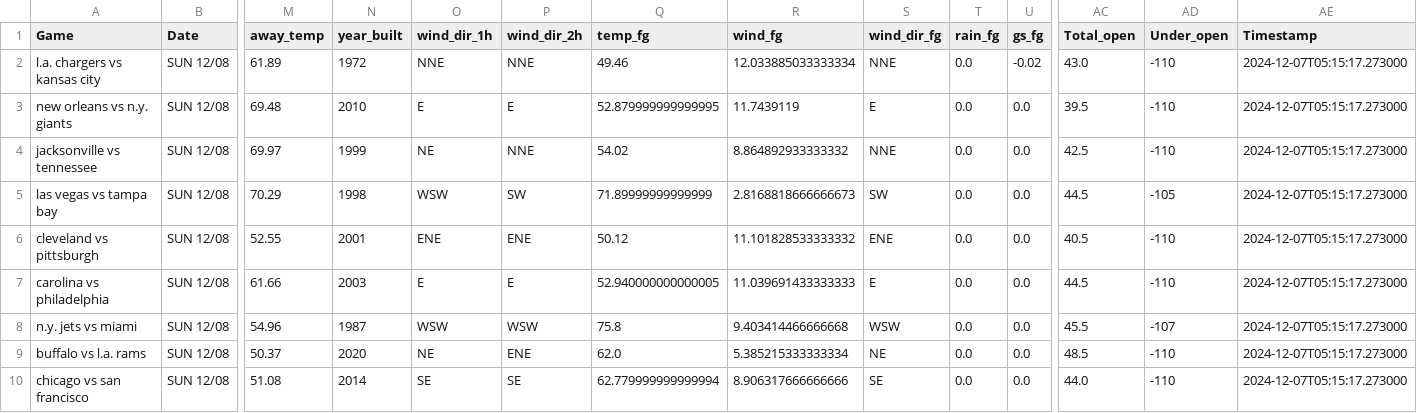
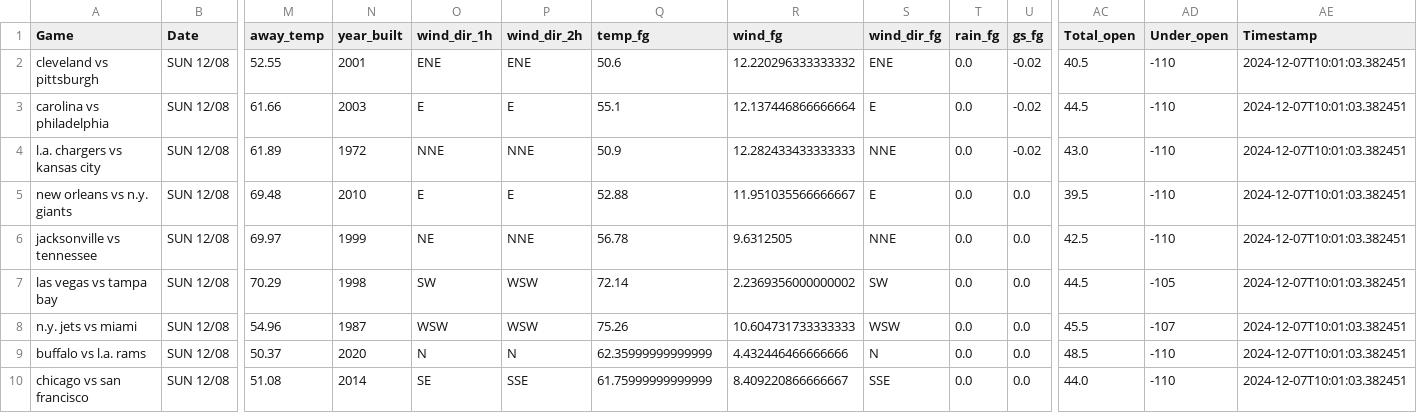
Before and after one commit to mslade50/football_weather, a CSV file: nfl_weather.csv, drawn as a sheet; only a part is shown, gaps mark what is left out; removed rows and columns are numbered as before the commit, all else as after; rows hold the shown columns only; the diff names each change by its address in the sheet, - before the commit and + after, or states it on an @@ line.

Commit message:
Update nfl_weather.csv with Timestamp 2024-12-07T10:01:03.382451

```diff
--- a/nfl_weather.csv
+++ b/nfl_weather.csv
+row 2: cleveland vs pittsburgh | SUN 12/08 | 52.55 | 2001 | ENE | ENE | 50.6 | 12.220296333333332 | ENE | 0.0 | -0.02 | 40.5 | -110 | 2024-12-07T10:01:03.382451
+row 3: carolina vs philadelphia | SUN 12/08 | 61.66 | 2003 | E | E | 55.1 | 12.137446866666664 | E | 0.0 | -0.02 | 44.5 | -110 | 2024-12-07T10:01:03.382451
-Q4 (temp_fg): 49.46
+Q4 (temp_fg): 50.9
-R4 (wind_fg): 12.033885033333334
+R4 (wind_fg): 12.282433433333333
-AE4:AE7 (Timestamp): 2024-12-07T05:15:17.273000
+AE4:AE7 (Timestamp): 2024-12-07T10:01:03.382451
-Q5 (temp_fg): 52.879999999999995
+Q5 (temp_fg): 52.88
-R5 (wind_fg): 11.7439119
+R5 (wind_fg): 11.951035566666667
-Q6 (temp_fg): 54.02
+Q6 (temp_fg): 56.78
-R6 (wind_fg): 8.864892933333332
+R6 (wind_fg): 9.6312505
-O7 (wind_dir_1h): WSW
+O7 (wind_dir_1h): SW
-P7 (wind_dir_2h): SW
+P7 (wind_dir_2h): WSW
-Q7 (temp_fg): 71.89999999999999
+Q7 (temp_fg): 72.14
-R7 (wind_fg): 2.8168818666666673
+R7 (wind_fg): 2.2369356000000002
-row 6: cleveland vs pittsburgh | SUN 12/08 | 52.55 | 2001 | ENE | ENE | 50.12 | 11.101828533333332 | ENE | 0.0 | 0.0 | 40.5 | -110 | 2024-12-07T05:15:17.273000
-row 7: carolina vs philadelphia | SUN 12/08 | 61.66 | 2003 | E | E | 52.940000000000005 | 11.039691433333333 | E | 0.0 | 0.0 | 44.5 | -110 | 2024-12-07T05:15:17.273000
-Q8 (temp_fg): 75.8
+Q8 (temp_fg): 75.26
-R8 (wind_fg): 9.403414466666668
+R8 (wind_fg): 10.604731733333333
-AE8:AE10 (Timestamp): 2024-12-07T05:15:17.273000
+AE8:AE10 (Timestamp): 2024-12-07T10:01:03.382451
-O9 (wind_dir_1h): NE
+O9 (wind_dir_1h): N
-P9 (wind_dir_2h): ENE
+P9 (wind_dir_2h): N
-Q9 (temp_fg): 62.0
+Q9 (temp_fg): 62.35999999999999
-R9 (wind_fg): 5.385215333333334
+R9 (wind_fg): 4.432446466666666
-S9 (wind_dir_fg): NE
+S9 (wind_dir_fg): N
-P10 (wind_dir_2h): SE
+P10 (wind_dir_2h): SSE
-Q10 (temp_fg): 62.779999999999994
+Q10 (temp_fg): 61.75999999999999
-R10 (wind_fg): 8.906317666666666
+R10 (wind_fg): 8.409220866666667
-S10 (wind_dir_fg): SE
+S10 (wind_dir_fg): SSE
```
